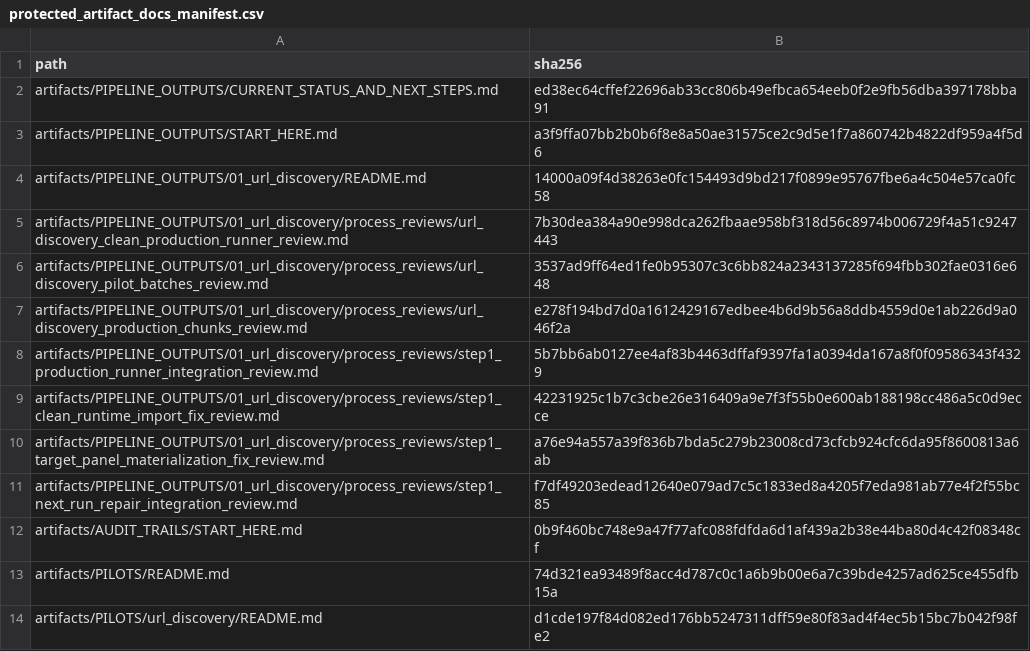
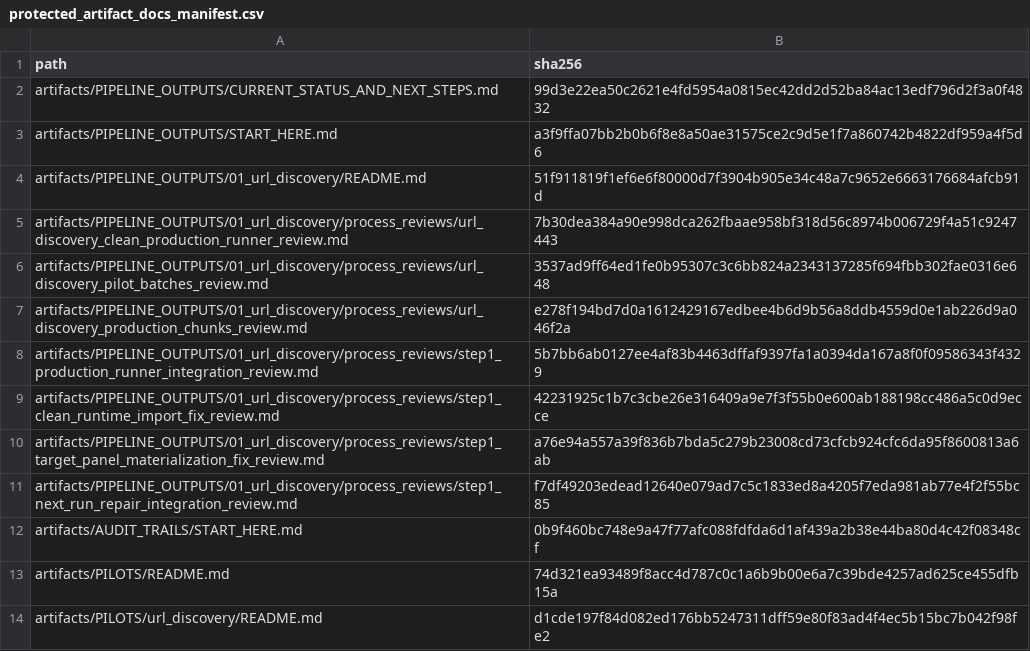
Before and after one commit to vsovero/policy_scraper, a CSV file: docs/replication_standards/protected_artifact_docs_manifest.csv, drawn as a sheet.

```diff
--- a/docs/replication_standards/protected_artifact_docs_manifest.csv
+++ b/docs/replication_standards/protected_artifact_docs_manifest.csv
@@ -1,5 +1,5 @@
 path,sha256
-artifacts/PIPELINE_OUTPUTS/CURRENT_STATUS_AND_NEXT_STEPS.md,ed38ec64cffef22696ab33cc806b49efbca654eeb0f2e9fb56dba397178bba91
+artifacts/PIPELINE_OUTPUTS/CURRENT_STATUS_AND_NEXT_STEPS.md,99d3e22ea50c2621e4fd5954a0815ec42dd2d52ba84ac13edf796d2f3a0f4832
 artifacts/PIPELINE_OUTPUTS/START_HERE.md,a3f9ffa07bb2b0b6f8e8a50ae31575ce2c9d5e1f7a860742b4822df959a4f5d6
-artifacts/PIPELINE_OUTPUTS/01_url_discovery/README.md,14000a09f4d38263e0fc154493d9bd217f0899e95767fbe6a4c504e57ca0fc58
+artifacts/PIPELINE_OUTPUTS/01_url_discovery/README.md,51f911819f1ef6e6f80000d7f3904b905e34c48a7c9652e6663176684afcb91d
 artifacts/PIPELINE_OUTPUTS/01_url_discovery/process_reviews/url_discovery_clean_production_runner_review.md,7b30dea384a90e998dca262fbaae958bf318d56c8974b006729f4a51c9247443
```
Also changed, not shown: 2 other files.
